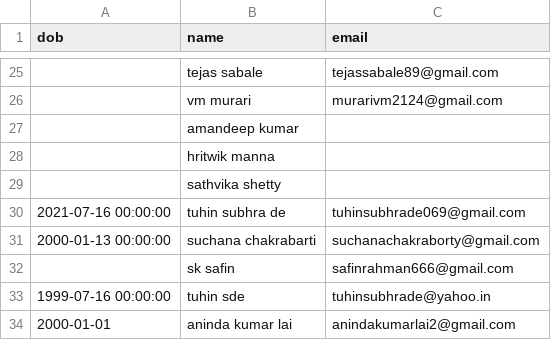
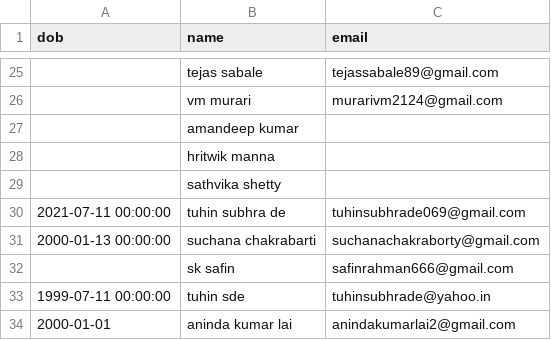
Before and after one commit to Gituhin/Friends-Data, a CSV file: dob.csv, drawn as a sheet; only a part is shown, gaps mark what is left out.

Commit message:
Update dob.csv

```diff
--- a/dob.csv
+++ b/dob.csv
@@ -29,6 +29,6 @@ dob,name,email
 ,sathvika shetty,
-2021-07-16 00:00:00,tuhin subhra de,tuhinsubhrade069@gmail.com
+2021-07-11 00:00:00,tuhin subhra de,tuhinsubhrade069@gmail.com
 2000-01-13 00:00:00,suchana chakrabarti,suchanachakraborty@gmail.com
 ,sk safin,safinrahman666@gmail.com
-1999-07-16 00:00:00,tuhin sde,tuhinsubhrade@yahoo.in
+1999-07-11 00:00:00,tuhin sde,tuhinsubhrade@yahoo.in
 2000-01-01,aninda kumar lai,anindakumarlai2@gmail.com
```
